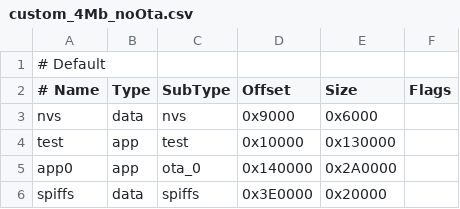
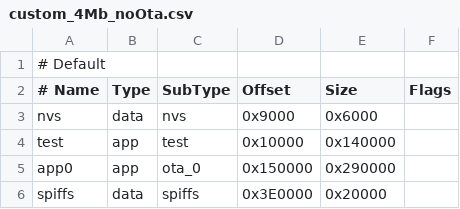
Before and after one commit to bmorcelli/M5Stick-Launcher, a CSV file: custom_4Mb_noOta.csv, drawn as a sheet.

Commit message:
partition fix for 4mb no OTA

```diff
--- a/custom_4Mb_noOta.csv
+++ b/custom_4Mb_noOta.csv
@@ -3,4 +3,4 @@
 nvs,      data, nvs,     0x9000,   0x6000,
-test,     app,  test,    0x10000,  0x130000,
-app0,     app,  ota_0,   0x140000, 0x2A0000,
+test,     app,  test,    0x10000,  0x140000,
+app0,     app,  ota_0,   0x150000, 0x290000,
 spiffs,   data, spiffs,  0x3E0000, 0x20000,
```
